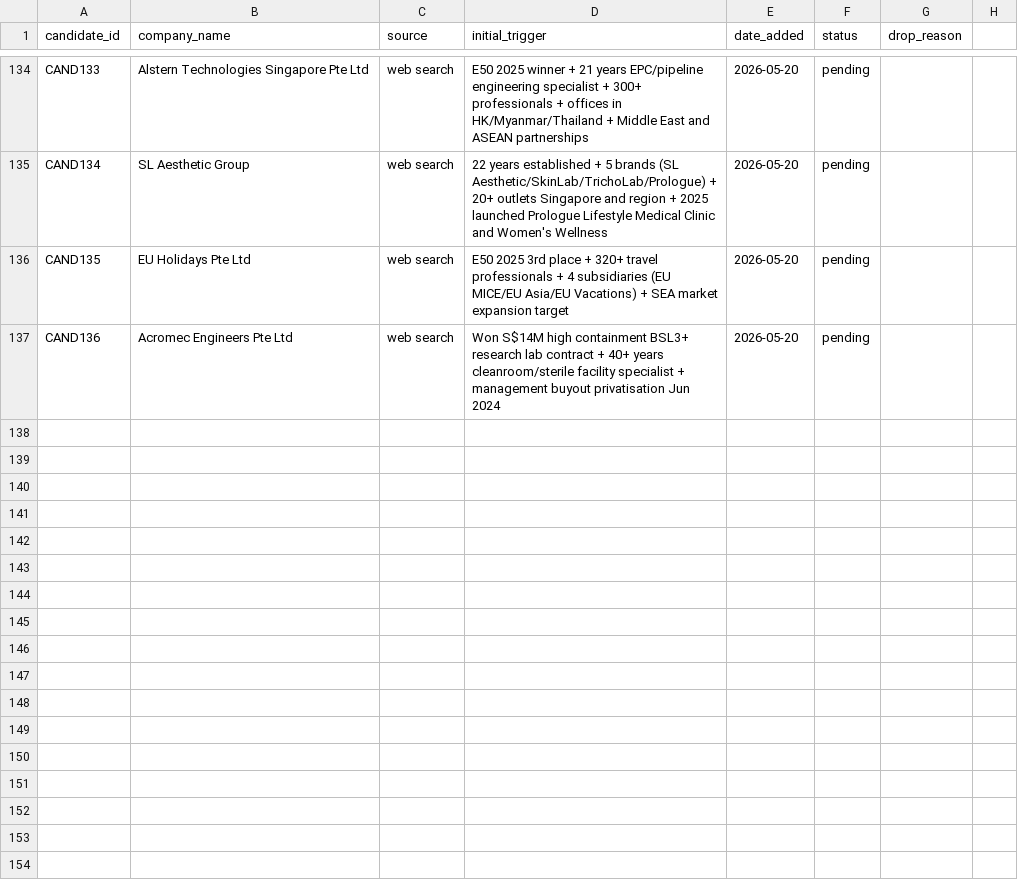
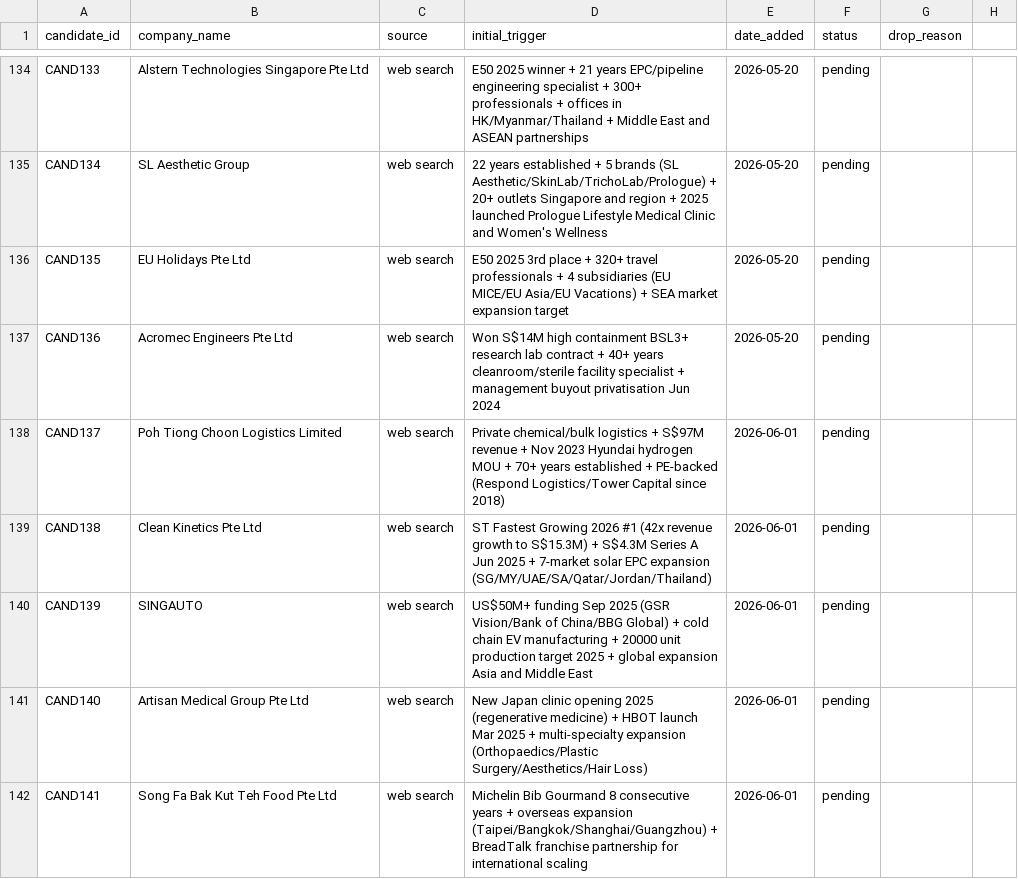
Before and after one commit to yingkiat/sales-crm, a CSV file: data/candidates.csv, drawn as a sheet; only a part is shown, gaps mark what is left out.

```diff
--- a/data/candidates.csv
+++ b/data/candidates.csv
@@ -137 +137,6 @@ CAND135,EU Holidays Pte Ltd,web search,E50 2025 3rd place + 320+ travel professi
 CAND136,Acromec Engineers Pte Ltd,web search,Won S$14M high containment BSL3+ research lab contract + 40+ years cleanroom/sterile facility specialist + management buyout privatisation Jun 2024,2026-05-20,pending,
+CAND137,Poh Tiong Choon Logistics Limited,web search,Private chemical/bulk logistics + S$97M revenue + Nov 2023 Hyundai hydrogen MOU + 70+ years established + PE-backed (Respond Logistics/Tower Capital since 2018),2026-06-01,pending,
+CAND138,Clean Kinetics Pte Ltd,web search,ST Fastest Growing 2026 #1 (42x revenue growth to S$15.3M) + S$4.3M Series A Jun 2025 + 7-market solar EPC expansion (SG/MY/UAE/SA/Qatar/Jordan/Thailand),2026-06-01,pending,
+CAND139,SINGAUTO,web search,US$50M+ funding Sep 2025 (GSR Vision/Bank of China/BBG Global) + cold chain EV manufacturing + 20000 unit production target 2025 + global expansion Asia and Middle East,2026-06-01,pending,
+CAND140,Artisan Medical Group Pte Ltd,web search,New Japan clinic opening 2025 (regenerative medicine) + HBOT launch Mar 2025 + multi-specialty expansion (Orthopaedics/Plastic Surgery/Aesthetics/Hair Loss),2026-06-01,pending,
+CAND141,Song Fa Bak Kut Teh Food Pte Ltd,web search,Michelin Bib Gourmand 8 consecutive years + overseas expansion (Taipei/Bangkok/Shanghai/Guangzhou) + BreadTalk franchise partnership for international scaling,2026-06-01,pending,
```
